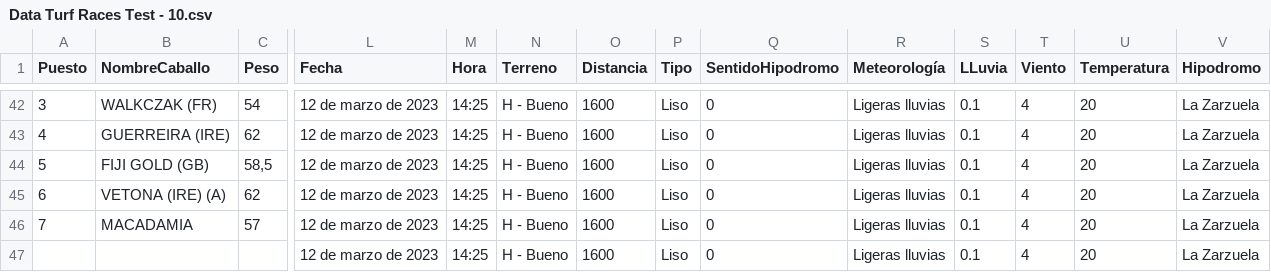
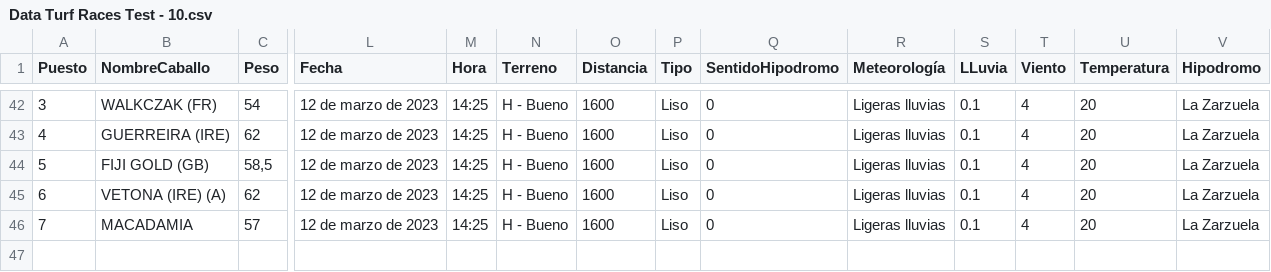
Before and after one commit to SergioNietoP/ML-Try-Catch, a CSV file: Learning Datasheets/Turf Prediction/Data Turf Races Test - 10.csv, drawn as a sheet; only a part is shown, gaps mark what is left out; rows hold the shown columns only; the diff names each change by its address in the sheet, - before the commit and + after, or states it on an @@ line.

Commit message:
Add files via upload

```diff
--- a/Learning Datasheets/Turf Prediction/Data Turf Races Test - 10.csv
+++ b/Learning Datasheets/Turf Prediction/Data Turf Races Test - 10.csv
-row 47:  |  |  | 12 de marzo de 2023 | 14:25 | H - Bueno | 1600 | Liso | 0 | Ligeras lluvias | 0.1 | 4 | 20 | La Zarzuela
```
